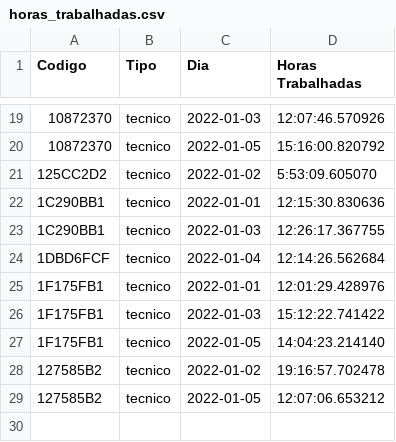
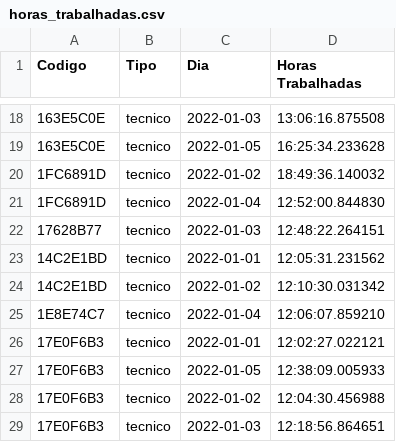
Before and after one commit to RNolioSC/Nursing-Workload-Estimation-in-a-Smart-ICU, a CSV file: horas_trabalhadas.csv, drawn as a sheet; only a part is shown, gaps mark what is left out; the diff covers the shown part only.

```diff
--- a/horas_trabalhadas.csv
+++ b/horas_trabalhadas.csv
@@ -19,11 +18,12 @@ Codigo,Tipo,Dia,Horas Trabalhadas
-10872370,tecnico,2022-01-03,12:07:46.570926
-10872370,tecnico,2022-01-05,15:16:00.820792
-125CC2D2,tecnico,2022-01-02,5:53:09.605070
-1C290BB1,tecnico,2022-01-01,12:15:30.830636
-1C290BB1,tecnico,2022-01-03,12:26:17.367755
-1DBD6FCF,tecnico,2022-01-04,12:14:26.562684
-1F175FB1,tecnico,2022-01-01,12:01:29.428976
-1F175FB1,tecnico,2022-01-03,15:12:22.741422
-1F175FB1,tecnico,2022-01-05,14:04:23.214140
-127585B2,tecnico,2022-01-02,19:16:57.702478
-127585B2,tecnico,2022-01-05,12:07:06.653212
+163E5C0E,tecnico,2022-01-03,13:06:16.875508
+163E5C0E,tecnico,2022-01-05,16:25:34.233628
+1FC6891D,tecnico,2022-01-02,18:49:36.140032
+1FC6891D,tecnico,2022-01-04,12:52:00.844830
+17628B77,tecnico,2022-01-03,12:48:22.264151
+14C2E1BD,tecnico,2022-01-01,12:05:31.231562
+14C2E1BD,tecnico,2022-01-02,12:10:30.031342
+1E8E74C7,tecnico,2022-01-04,12:06:07.859210
+17E0F6B3,tecnico,2022-01-01,12:02:27.022121
+17E0F6B3,tecnico,2022-01-05,12:38:09.005933
+17E0F6B3,tecnico,2022-01-02,12:04:30.456988
+17E0F6B3,tecnico,2022-01-03,12:18:56.864651
```
Also changed, not shown: 6 added rows, 7 removed rows and 20 edited cells elsewhere in this file, atendimentos.csv, enfermeiros.csv, 5 other files.
